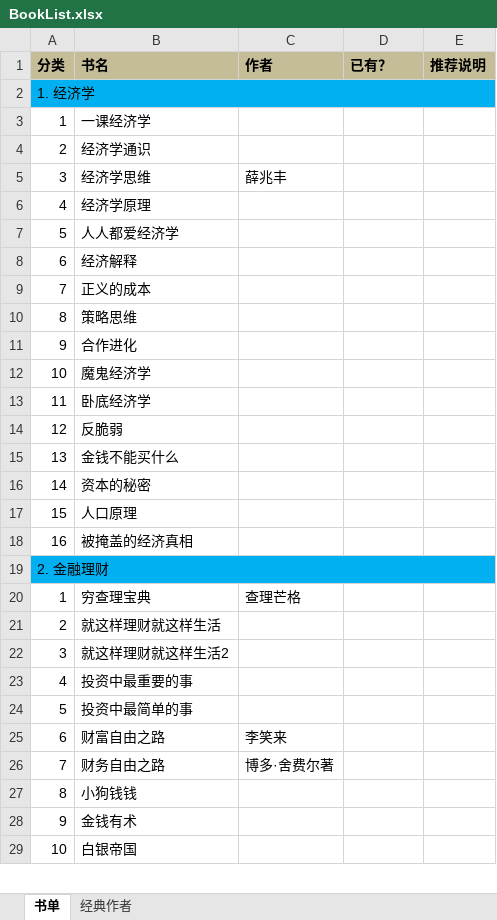
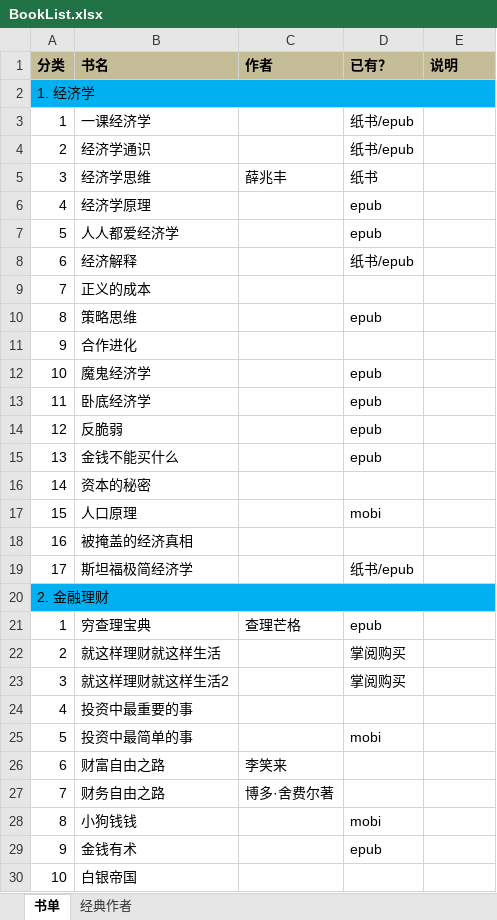
Before and after one commit to jacksoncode/jacksoncode.github.io, an Excel workbook: doc/BookList.xlsx, sheet 书单, drawn as a sheet; only a part is shown; values as stored, in another font and other column widths than the file's, no borders; addresses are those after the commit; the diff covers the shown part only; the diff names each change by its address in the sheet, - before the commit and + after, or states it on an @@ line.

```diff
--- a/doc/BookList.xlsx (sheet 书单)
+++ b/doc/BookList.xlsx (sheet 书单)
-E1: 推荐说明
+E1: 说明
-D3:D4 (已有？): (empty)
+D3:D4 (已有？): 纸书/epub
-D5 (已有？): (empty)
+D5 (已有？): 纸书
-D6:D7 (已有？): (empty)
+D6:D7 (已有？): epub
-D8 (已有？): (empty)
+D8 (已有？): 纸书/epub
-D10 (已有？): (empty)
+D10 (已有？): epub
-D12:D15 (已有？): (empty)
+D12:D15 (已有？): epub
-D17 (已有？): (empty)
+D17 (已有？): mobi
+row 19: 17 | 斯坦福极简经济学 |  | 纸书/epub
-D21 (已有？): (empty)
+D21 (已有？): epub
-D22:D23 (已有？): (empty)
+D22:D23 (已有？): 掌阅购买
-D25 (已有？): (empty)
+D25 (已有？): mobi
-D28 (已有？): (empty)
+D28 (已有？): mobi
-D29 (已有？): (empty)
+D29 (已有？): epub
```
Also changed, not shown: 2 added rows, 3 removed rows and 145 edited cells elsewhere in this sheet, 1 other file.
